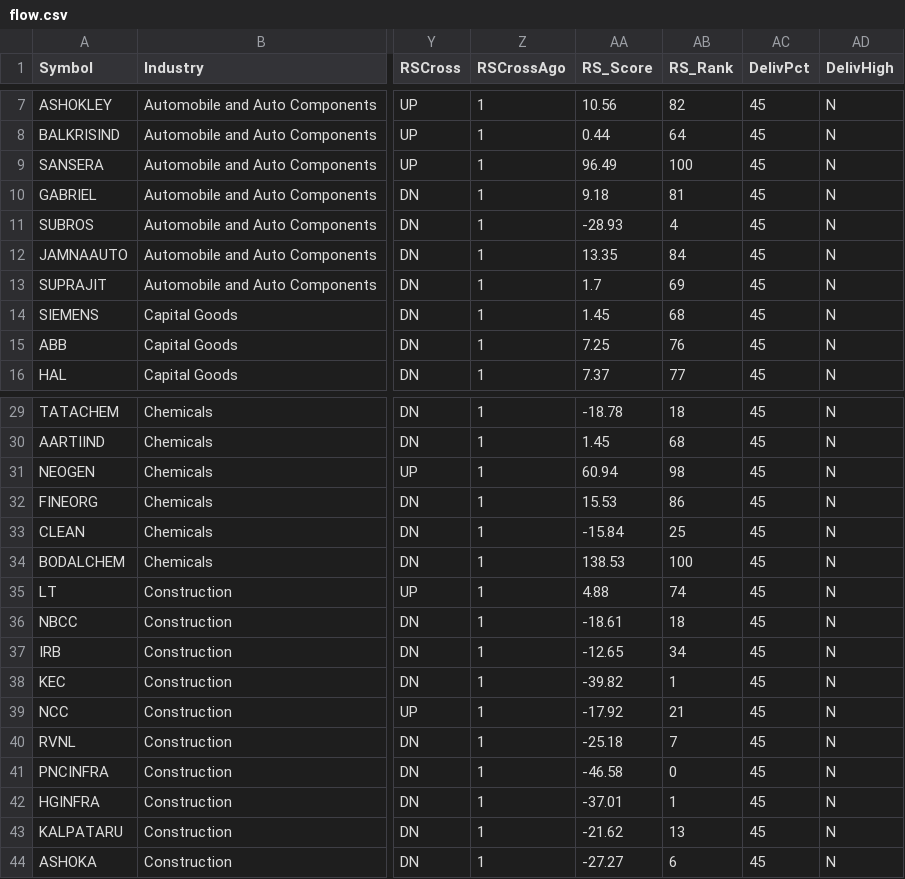
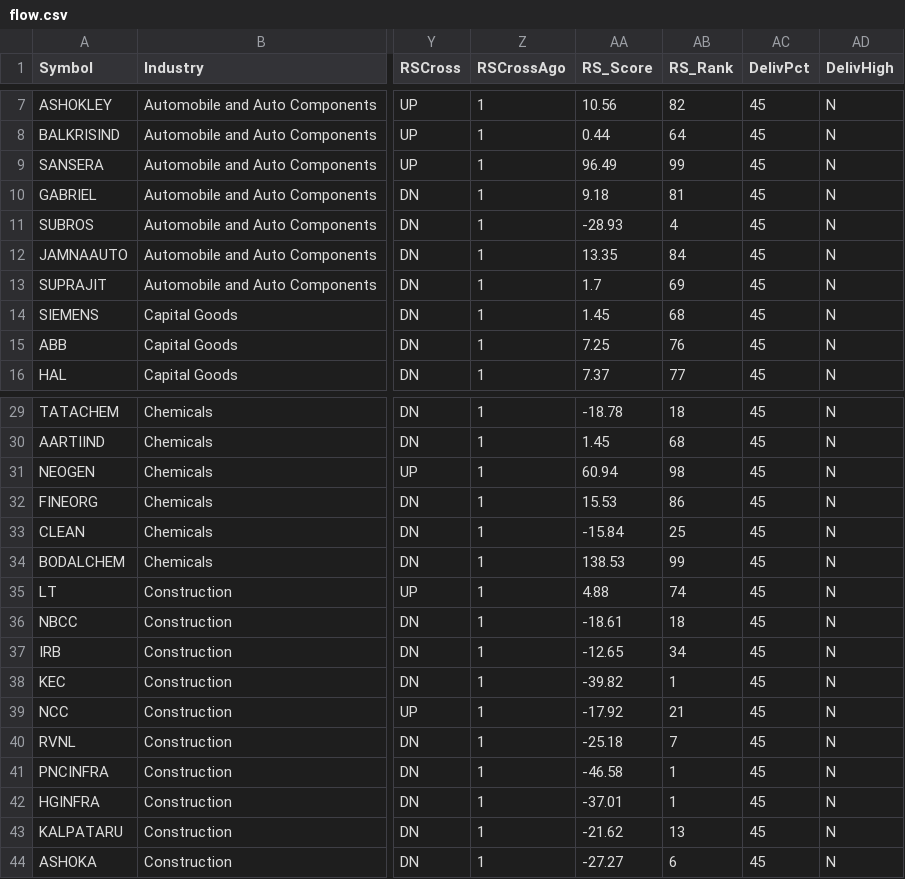
Before and after one commit to Sitram980/Cash-flows-, a CSV file: flow.csv, drawn as a sheet; only a part is shown, gaps mark what is left out; the diff names each change by its address in the sheet, - before the commit and + after, or states it on an @@ line.

```diff
--- a/flow.csv
+++ b/flow.csv
-AB9 (RS_Rank): 100
+AB9 (RS_Rank): 99
-AB34 (RS_Rank): 100
+AB34 (RS_Rank): 99
-AB41 (RS_Rank): 0
+AB41 (RS_Rank): 1
```
